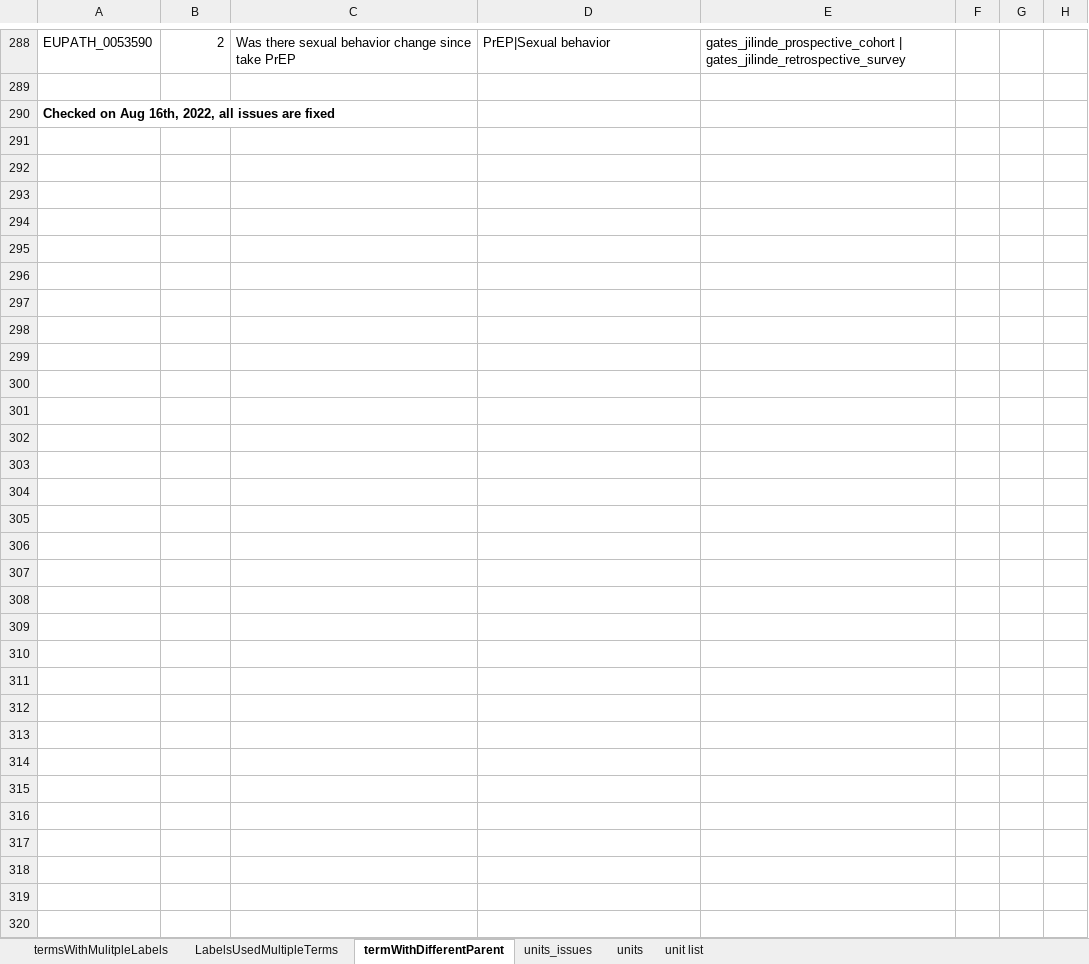
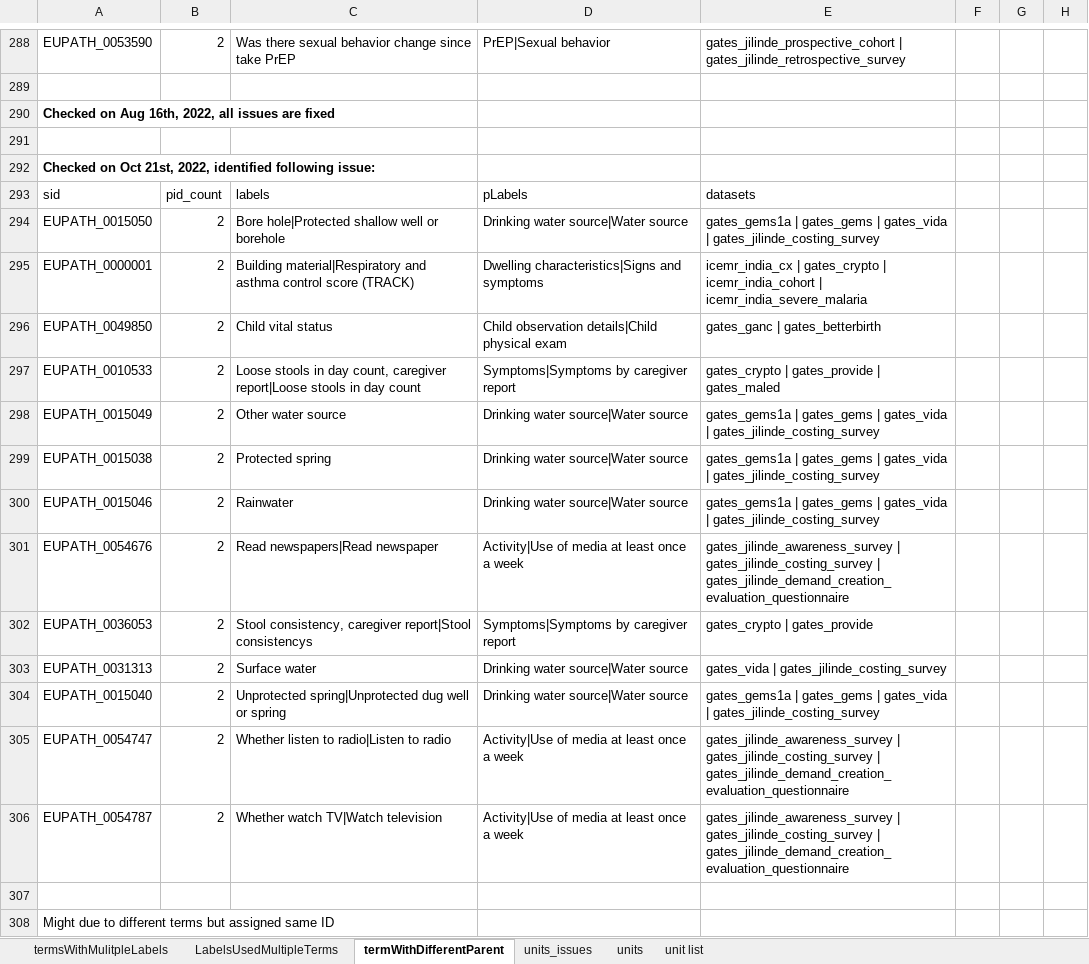
Before and after one commit to VEuPathDB/ApiCommonData, an Excel workbook: Load/ontology/harmonization/clinEpi_eda_inconsistencyIssues.xlsx, sheet termWithDifferentParent, drawn as a sheet; only a part is shown, gaps mark what is left out; values as stored, in another font and other column widths than the file's, no borders; the diff names each change by its address in the sheet, - before the commit and + after, or states it on an @@ line.

Commit message:
add issues found on Oct 21st, 2022

```diff
--- a/Load/ontology/harmonization/clinEpi_eda_inconsistencyIssues.xlsx (sheet termWithDifferentParent)
+++ b/Load/ontology/harmonization/clinEpi_eda_inconsistencyIssues.xlsx (sheet termWithDifferentParent)
+row 291: (empty)
+row 292: Checked on Oct 21st, 2022, identified following issue:
+row 293: sid | pid_count | labels | pLabels | datasets
+row 294: EUPATH_0015050 | 2 | Bore hole|Protected shallow well or borehole | Drinking water source|Water source | gates_gems1a | gates_gems | gates_vida | gates_jilinde_costing_survey
+row 295: EUPATH_0000001 | 2 | Building material|Respiratory and asthma control score (TRACK) | Dwelling characteristics|Signs and symptoms | icemr_india_cx | gates_crypto | icemr_india_cohort | icemr_india_severe_malaria
+row 296: EUPATH_0049850 | 2 | Child vital status | Child observation details|Child physical exam | gates_ganc | gates_betterbirth
+row 297: EUPATH_0010533 | 2 | Loose stools in day count, caregiver report|Loose stools in day count | Symptoms|Symptoms by caregiver report | gates_crypto | gates_provide | gates_maled
+row 298: EUPATH_0015049 | 2 | Other water source | Drinking water source|Water source | gates_gems1a | gates_gems | gates_vida | gates_jilinde_costing_survey
+row 299: EUPATH_0015038 | 2 | Protected spring | Drinking water source|Water source | gates_gems1a | gates_gems | gates_vida | gates_jilinde_costing_survey
+row 300: EUPATH_0015046 | 2 | Rainwater | Drinking water source|Water source | gates_gems1a | gates_gems | gates_vida | gates_jilinde_costing_survey
+row 301: EUPATH_0054676 | 2 | Read newspapers|Read newspaper | Activity|Use of media at least once a week | gates_jilinde_awareness_survey | gates_jilinde_costing_survey | gates_jilinde_demand_creation_evaluation_questionnaire
+row 302: EUPATH_0036053 | 2 | Stool consistency, caregiver report|Stool consistencys | Symptoms|Symptoms by caregiver report | gates_crypto | gates_provide
+row 303: EUPATH_0031313 | 2 | Surface water | Drinking water source|Water source | gates_vida | gates_jilinde_costing_survey
+row 304: EUPATH_0015040 | 2 | Unprotected spring|Unprotected dug well or spring | Drinking water source|Water source | gates_gems1a | gates_gems | gates_vida | gates_jilinde_costing_survey
+row 305: EUPATH_0054747 | 2 | Whether listen to radio|Listen to radio | Activity|Use of media at least once a week | gates_jilinde_awareness_survey | gates_jilinde_costing_survey | gates_jilinde_demand_creation_evaluation_questionnaire
+row 306: EUPATH_0054787 | 2 | Whether watch TV|Watch television | Activity|Use of media at least once a week | gates_jilinde_awareness_survey | gates_jilinde_costing_survey | gates_jilinde_demand_creation_evaluation_questionnaire
+row 307: (empty)
+row 308: Might due to different terms but assigned same ID
```
Also changed, not shown: sheet termsWithMulitpleLabels, sheet LabelsUsedMultipleTerms.
